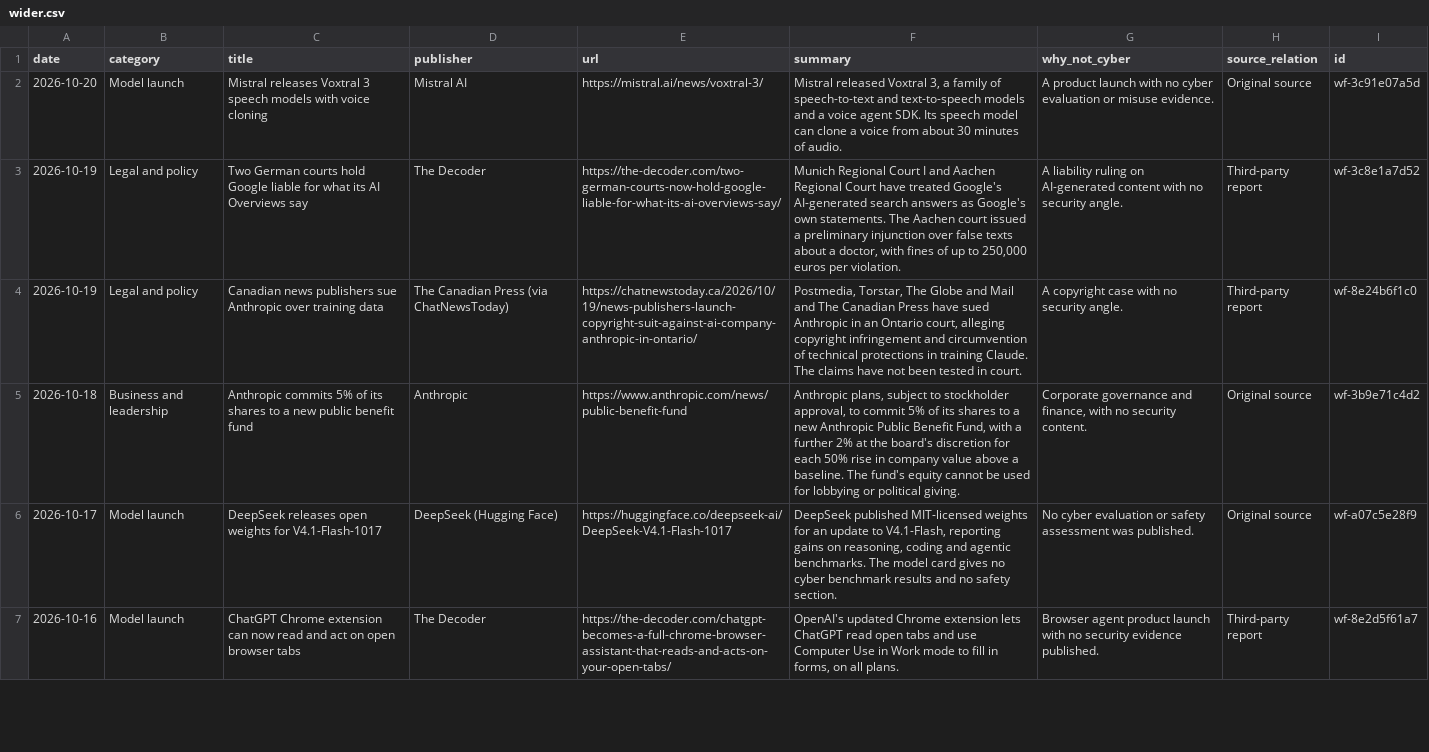
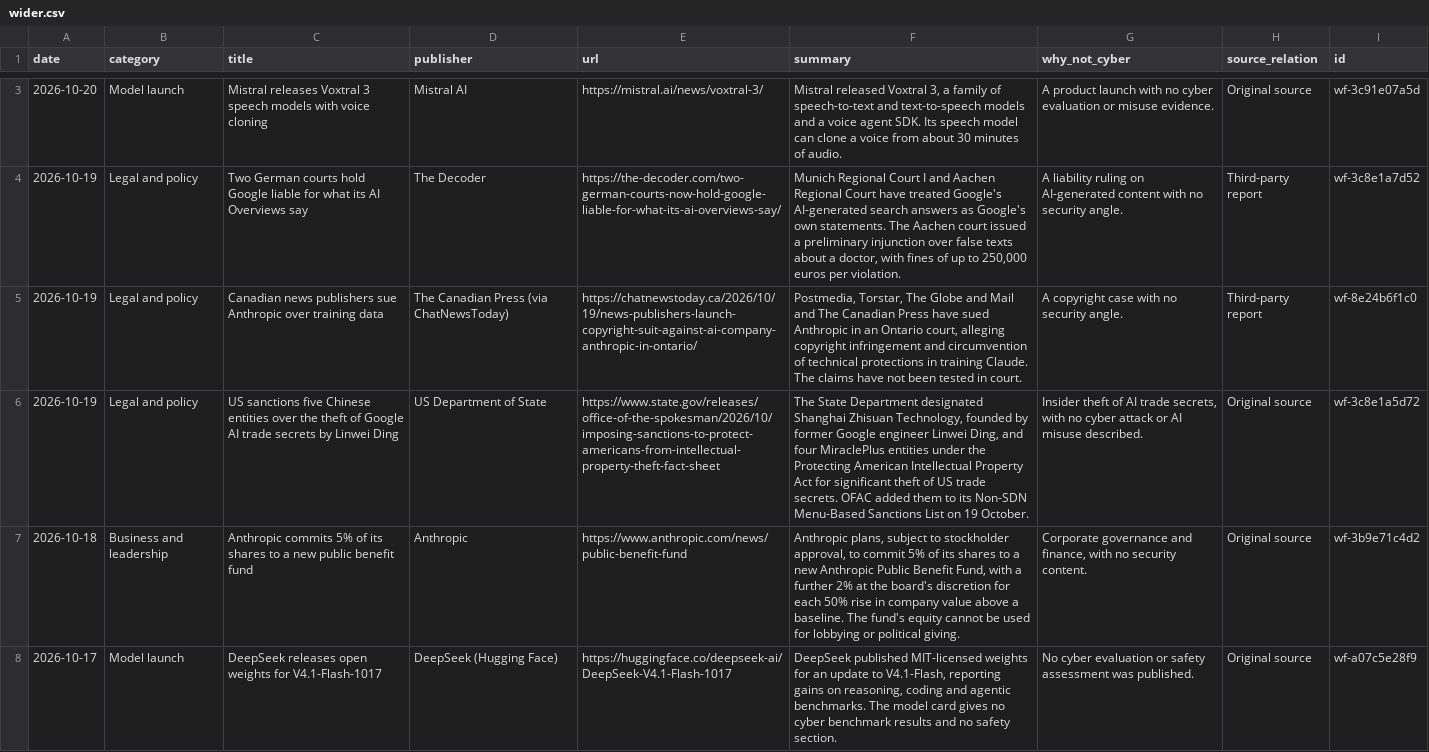
Before and after one commit to rotherdrummer/ai_cyber_news, a CSV file: data/wider.csv, drawn as a sheet; only a part is shown, gaps mark what is left out; the shorter side is filled out with more unchanged rows; the diff covers the shown part only; the diff names each change by its address in the sheet, - before the commit and + after, or states it on an @@ line.

```diff
--- a/data/wider.csv
+++ b/data/wider.csv
+row 6: 2026-10-19 | Legal and policy | US sanctions five Chinese entities over the theft of Google AI trade secrets by Linwei Ding | US Department of State | https://www.state.gov/releases/office-of-the-spokesman/2026/10/imposing-sanctions-to-protect-americans-from-intellectual-property-theft-fact-sheet | The State Department designated Shanghai Zhisuan Technology, founded by former Google engineer Linwei Ding, and four MiraclePlus entities under the Protecting American Intellectual Property Act for significant theft of US trade secrets. OFAC added them to its Non-SDN Menu-Based Sanctions List on 19 October. | Insider theft of AI trade secrets, with no cyber attack or AI misuse described. | Original source | wf-3c8e1a5d72
```
Also changed, not shown: 1 added row elsewhere in this file, data/items.csv, data/period-2026-09.csv, 9 other files.
